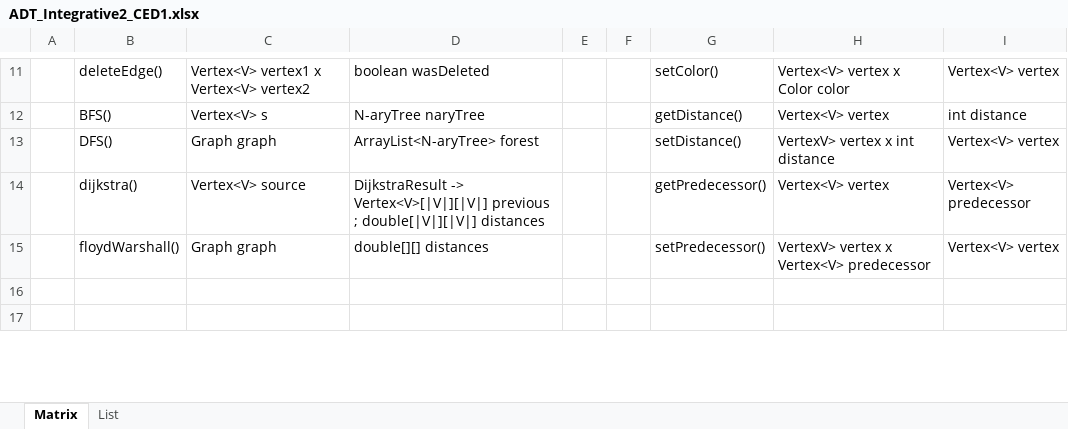
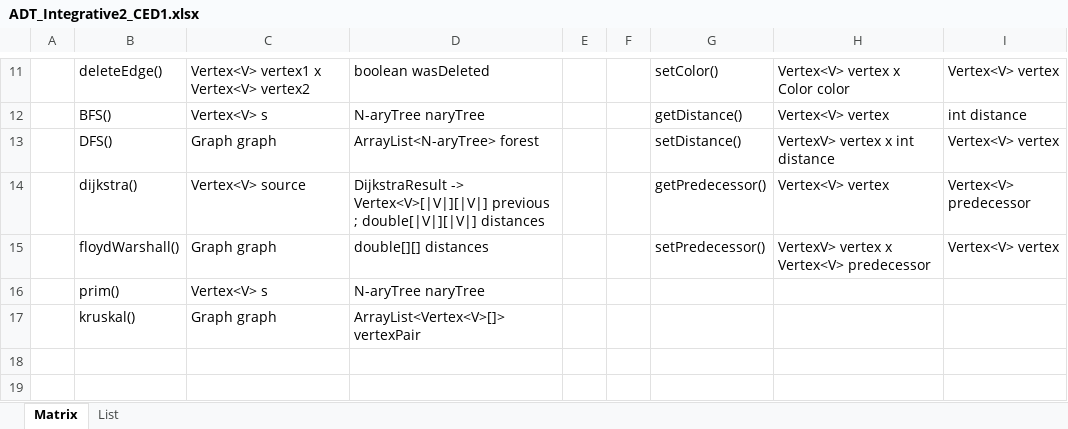
Before and after one commit to Mendo6472/battlefloyd, an Excel workbook: docs/ADT_Integrative2_CED1.xlsx, sheet Matrix, drawn as a sheet; only a part is shown, gaps mark what is left out; values as stored, in another font and other column widths than the file's, no borders; charts and pictures not drawn; the diff covers the shown part only; the diff names each change by its address in the sheet, - before the commit and + after, or states it on an @@ line.

```diff
--- a/docs/ADT_Integrative2_CED1.xlsx (sheet Matrix)
+++ b/docs/ADT_Integrative2_CED1.xlsx (sheet Matrix)
+row 16:  | prim() | Vertex<V> s | N-aryTree naryTree
+row 17:  | kruskal() | Graph graph | ArrayList<Vertex<V>[]> vertexPair
```
Also changed, not shown: 5 added rows and 66 edited cells elsewhere in this sheet, sheet List, charts or pictures, 1 other file.
